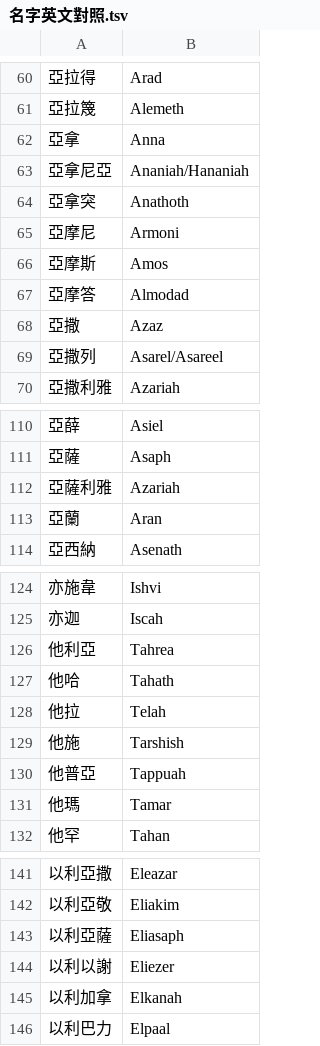
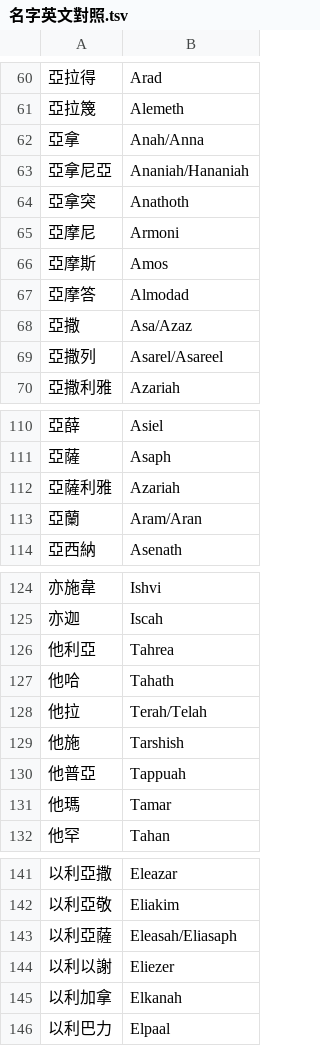
Before and after one commit to andyjr5566/Bible_wiki_zh, a TSV file: appendix/genealogy/亞當到耶穌/名字英文對照.tsv, drawn as a sheet; only a part is shown, gaps mark what is left out; the diff covers the shown part only.

```diff
--- a/appendix/genealogy/亞當到耶穌/名字英文對照.tsv
+++ b/appendix/genealogy/亞當到耶穌/名字英文對照.tsv
@@ -61,3 +61,3 @@
 亞拉篾	Alemeth
-亞拿	Anna
+亞拿	Anah/Anna
 亞拿尼亞	Ananiah/Hananiah
@@ -67,3 +67,3 @@
 亞摩答	Almodad
-亞撒	Azaz
+亞撒	Asa/Azaz
 亞撒列	Asarel/Asareel
@@ -112,3 +112,3 @@
 亞薩利雅	Azariah
-亞蘭	Aran
+亞蘭	Aram/Aran
 亞西納	Asenath
@@ -127,3 +127,3 @@
 他哈	Tahath
-他拉	Telah
+他拉	Terah/Telah
 他施	Tarshish
@@ -142,3 +142,3 @@
 以利亞敬	Eliakim
-以利亞薩	Eliasaph
+以利亞薩	Eleasah/Eliasaph
 以利以謝	Eliezer
```
Also changed, not shown: 12 edited cells elsewhere in this file, appendix/genealogy/亞當到耶穌/字義中譯.tsv, 8 other files.
